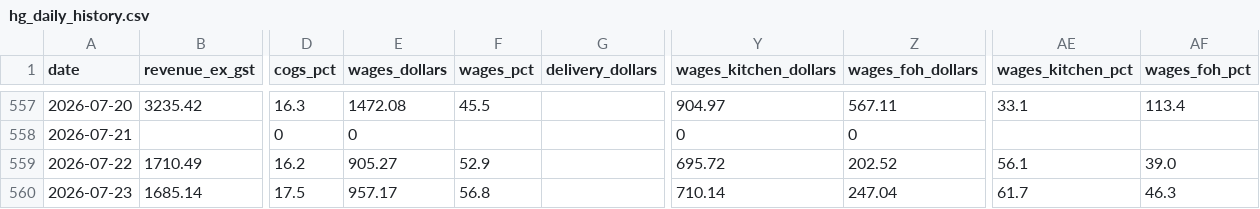
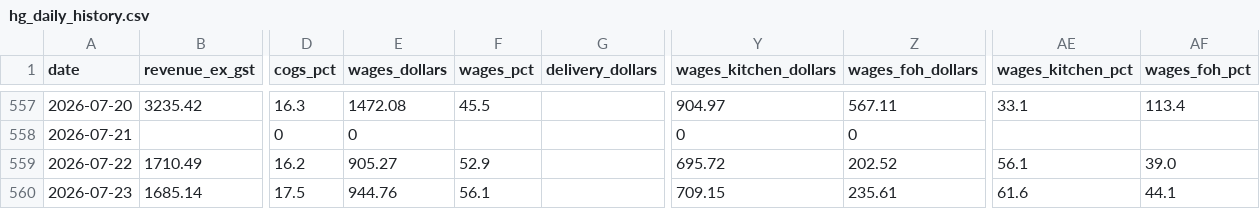
Before and after one commit to zakstowaway/mari-daily-reporting, a CSV file: data/hg_daily_history.csv, drawn as a sheet; only a part is shown, gaps mark what is left out; the diff names each change by its address in the sheet, - before the commit and + after, or states it on an @@ line.

```diff
--- a/data/hg_daily_history.csv
+++ b/data/hg_daily_history.csv
-E560 (wages_dollars): 957.17
+E560 (wages_dollars): 944.76
-F560 (wages_pct): 56.8
+F560 (wages_pct): 56.1
-Y560 (wages_kitchen_dollars): 710.14
+Y560 (wages_kitchen_dollars): 709.15
-Z560 (wages_foh_dollars): 247.04
+Z560 (wages_foh_dollars): 235.61
-AE560 (wages_kitchen_pct): 61.7
+AE560 (wages_kitchen_pct): 61.6
-AF560 (wages_foh_pct): 46.3
+AF560 (wages_foh_pct): 44.1
```
Also changed, not shown: data/mari_daily_history.csv, data/stow_daily_history.csv, 12 other files.
